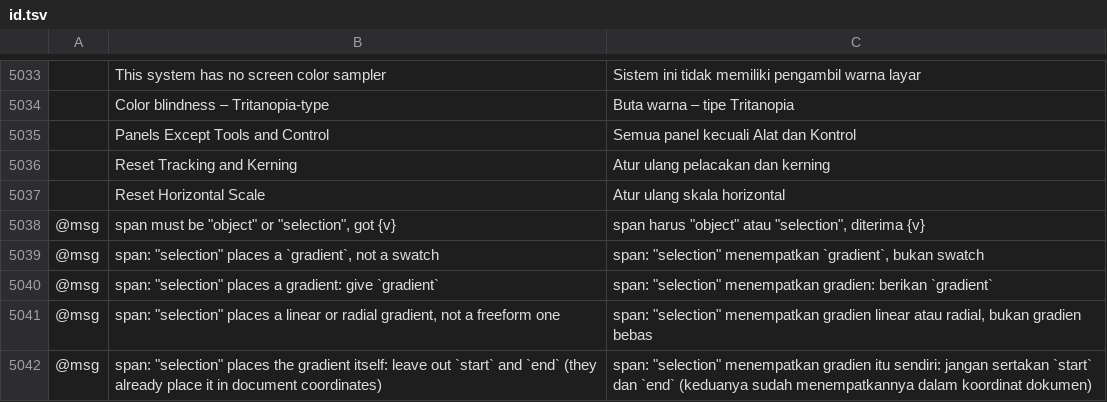
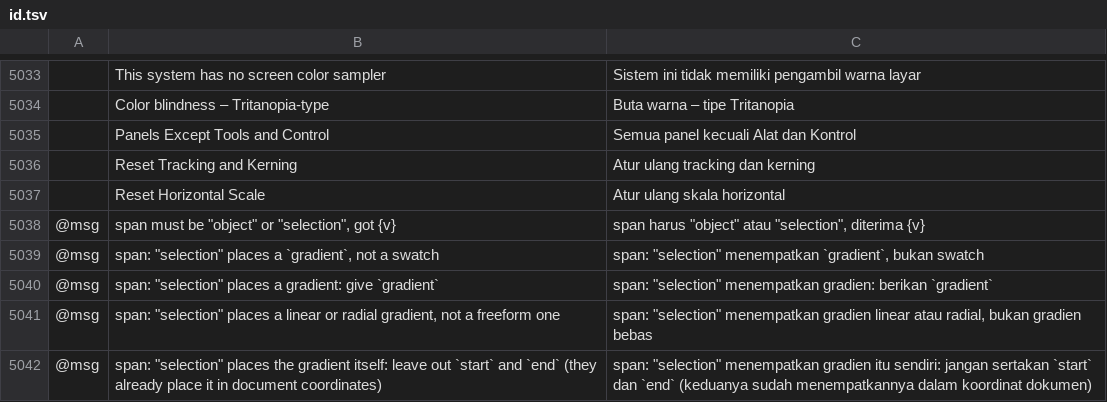
Before and after one commit to 7hoovR/vectorcraft, a TSV file: crates/ui-egui/src/i18n/id.tsv, drawn as a sheet; only a part is shown, gaps mark what is left out; the diff names each change by its address in the sheet, - before the commit and + after, or states it on an @@ line.

```diff
--- a/crates/ui-egui/src/i18n/id.tsv
+++ b/crates/ui-egui/src/i18n/id.tsv
-C5036: Atur ulang pelacakan dan kerning
+C5036: Atur ulang tracking dan kerning
```
Also changed, not shown: crates/ui-egui/src/i18n/da.tsv, crates/ui-egui/src/i18n/el.tsv, 5 other files.
